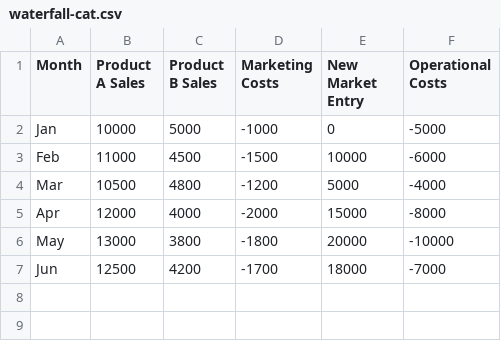
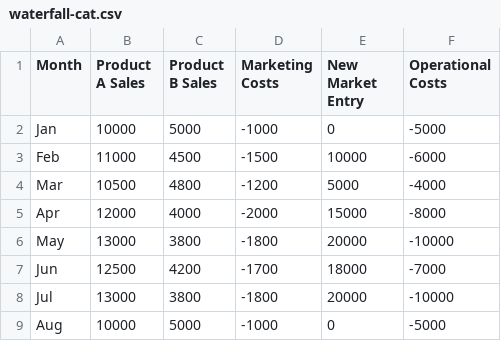
Before and after one commit to bradleyaidanjohnson/DataVisualisation, a CSV file: data/new-data/waterfall-cat.csv, drawn as a sheet; the diff names each change by its address in the sheet, - before the commit and + after, or states it on an @@ line.

Commit message:
working waterfall with 2 or more columns, now to fix 0 axis

```diff
--- a/data/new-data/waterfall-cat.csv
+++ b/data/new-data/waterfall-cat.csv
+row 8: Jul | 13000 | 3800 | -1800 | 20000 | -10000
+row 9: Aug | 10000 | 5000 | -1000 | 0 | -5000
```
Also changed, not shown: 2 other files.
